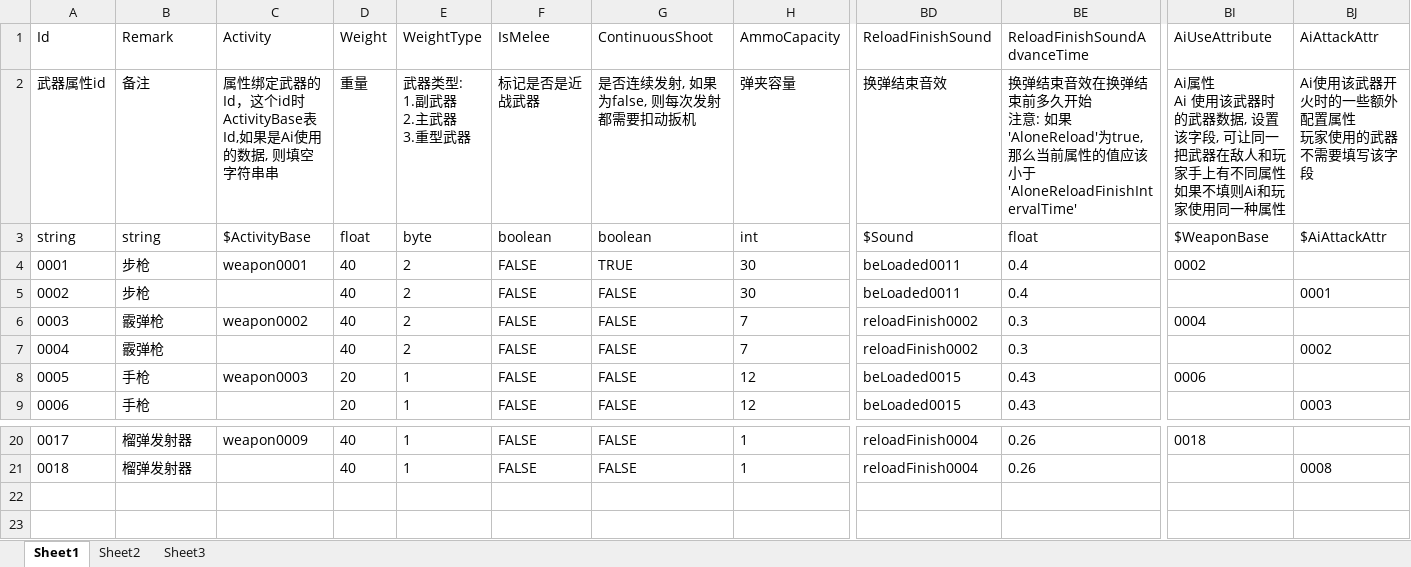
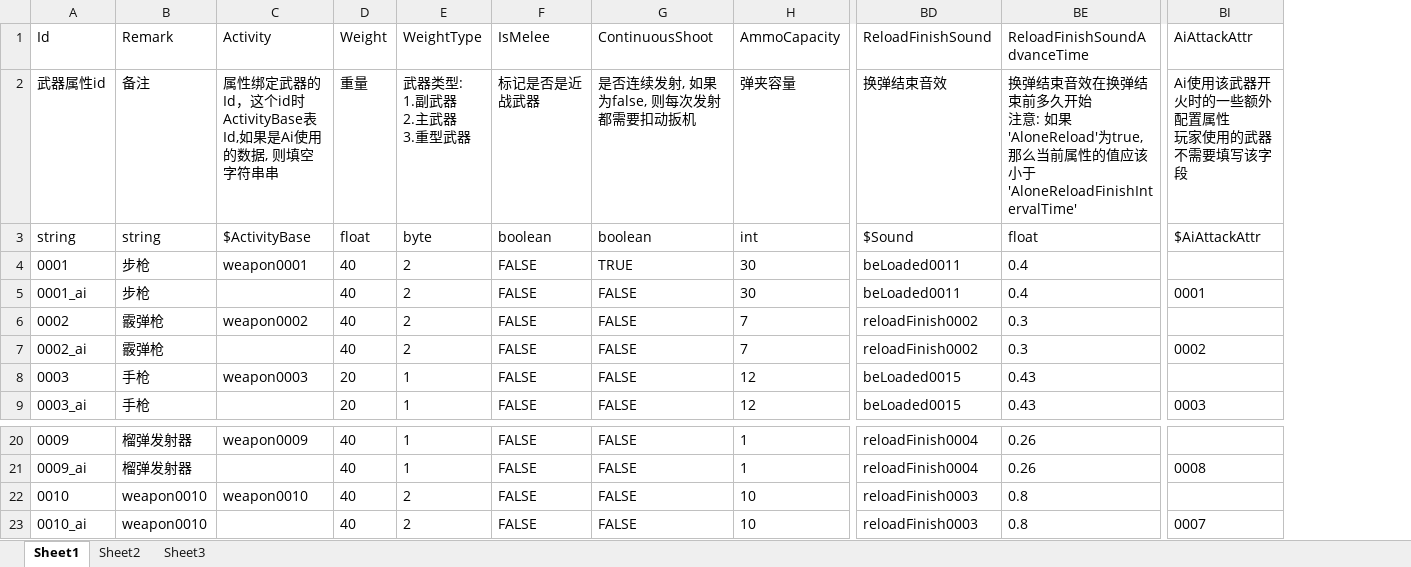
Before and after one commit to xlljc/DungeonShooting, an Excel workbook: DungeonShooting_Godot/excel/WeaponBase.xlsx, sheet Sheet1, drawn as a sheet; only a part is shown, gaps mark what is left out; values as stored, in another font and other column widths than the file's, no borders; removed rows and columns are numbered as before the commit, all else as after; rows hold the shown columns only; ↵ is a line break in a cell; the diff names each change by its address in the sheet, - before the commit and + after, or states it on an @@ line.

```diff
--- a/DungeonShooting_Godot/excel/WeaponBase.xlsx (sheet Sheet1)
+++ b/DungeonShooting_Godot/excel/WeaponBase.xlsx (sheet Sheet1)
-column BI (AiUseAttribute), rows 2-8: Ai属性 ↵ Ai 使用该武器时的武器数据, 设置该字段, 可让同一把武器在敌人和玩家手上有不同属性 ↵ 如果不填则Ai和玩家使用同一种属性 | $WeaponBase | 0002 |  | 0004 |  | 0006; row 20: 0018
@@ column A (Id) renumbered between rows 5 and 21 @@
+row 22: 0010 | weapon0010 | weapon0010 | 40 | 2 | FALSE | FALSE | 10 | reloadFinish0003 | 0.8
+row 23: 0010_ai | weapon0010 |  | 40 | 2 | FALSE | FALSE | 10 | reloadFinish0003 | 0.8 | 0007
```
Also changed, not shown: DungeonShooting_Godot/excel/ActivityBase.xlsx, DungeonShooting_Godot/excel/BulletBase.xlsx, 36 other files.
